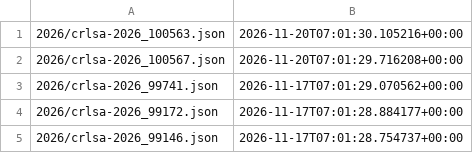
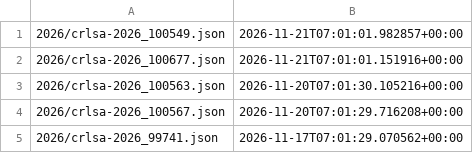
Before and after one commit to ctrliq/advisories, a CSV file: csaf/advisories/rocky/changes.csv, drawn as a sheet; only a part is shown; the shorter side is filled out with more unchanged rows.

```diff
--- a/csaf/advisories/rocky/changes.csv
+++ b/csaf/advisories/rocky/changes.csv
@@ -1 +1,3 @@
+"2026/crlsa-2026_100549.json","2026-11-21T07:01:01.982857+00:00"
+"2026/crlsa-2026_100677.json","2026-11-21T07:01:01.151916+00:00"
 "2026/crlsa-2026_100563.json","2026-11-20T07:01:30.105216+00:00"
```
